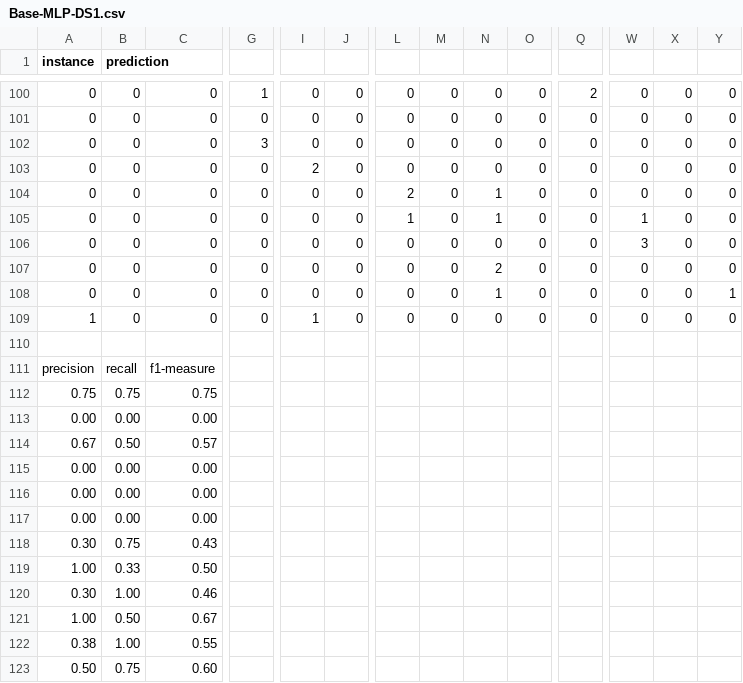
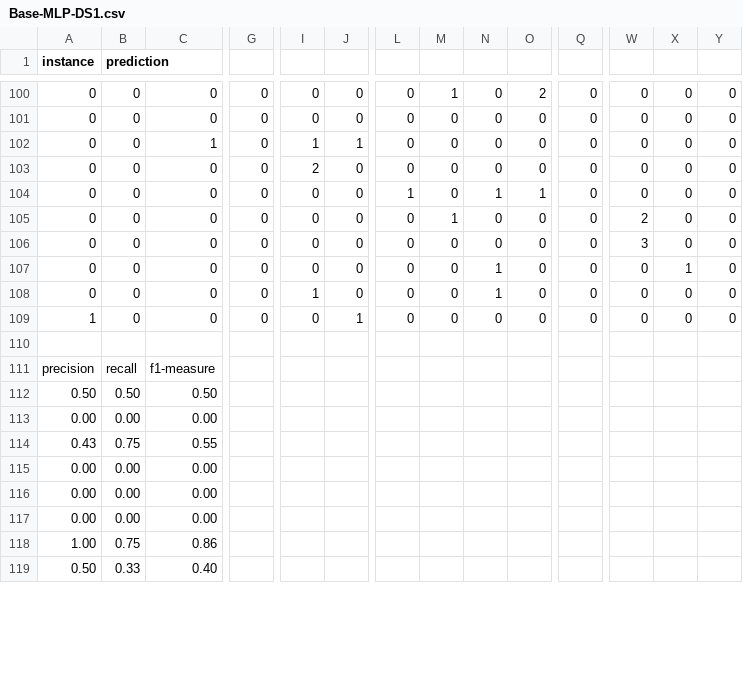
Before and after one commit to newtvo/COMP472-A1-F2020, a CSV file: Output/Base-MLP-DS1.csv, drawn as a sheet; only a part is shown, gaps mark what is left out; removed rows and columns are numbered as before the commit, all else as after; rows hold the shown columns only; the diff covers the shown part only; the diff names each change by its address in the sheet, - before the commit and + after, or states it on an @@ line.

```diff
--- a/Output/Base-MLP-DS1.csv
+++ b/Output/Base-MLP-DS1.csv
-G100: 1
+G100: 0
-M100: 0
+M100: 1
-O100: 0
+O100: 2
-Q100: 2
+Q100: 0
-C102: 0
+C102: 1
-G102: 3
+G102: 0
-I102: 0
+I102: 1
-J102: 0
+J102: 1
-L104: 2
+L104: 1
-O104: 0
+O104: 1
-L105: 1
+L105: 0
-M105: 0
+M105: 1
-N105: 1
+N105: 0
-W105: 1
+W105: 2
-N107: 2
+N107: 1
-X107: 0
+X107: 1
-I108: 0
+I108: 1
-Y108: 1
+Y108: 0
-I109: 1
+I109: 0
-J109: 0
+J109: 1
-row 112: 0.75 | 0.75 | 0.75
+row 112: 0.50 | 0.50 | 0.50
-row 114: 0.67 | 0.50 | 0.57
+row 114: 0.43 | 0.75 | 0.55
-row 118: 0.30 | 0.75 | 0.43
-B118 (prediction): 0.33
+B118 (prediction): 0.75
-C118: 0.50
+C118: 0.86
-row 120: 0.30 | 1.00 | 0.46
@@ row 121 moved to row 135: 1.00 @@
-row 122: 0.38 | 1.00 | 0.55
-B119 (prediction): 0.75
+B119 (prediction): 0.33
-C119: 0.60
+C119: 0.40
```
Also changed, not shown: 10 added rows, 7 removed rows, 1 moved row and 64 edited cells elsewhere in this file, Output/Base-MLP-DS2.csv, 1 other file.
